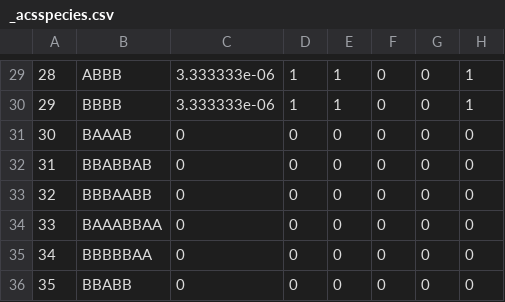
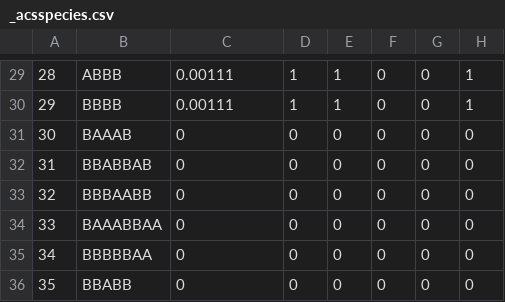
Before and after one commit to paxelito/carness, a CSV file: _inputDataExamples/initStructures/_acsspecies.csv, drawn as a sheet; only a part is shown, gaps mark what is left out; the diff covers the shown part only; the diff names each change by its address in the sheet, - before the commit and + after, or states it on an @@ line.

```diff
--- a/_inputDataExamples/initStructures/_acsspecies.csv
+++ b/_inputDataExamples/initStructures/_acsspecies.csv
-C29:C30: 3.333333e-06
+C29:C30: 0.00111
```
Also changed, not shown: 42 edited cells elsewhere in this file, _inputDataExamples/initStructures/_acscatalysis.csv, _inputDataExamples/initStructures/_acsreactions.csv, 4 other files.
